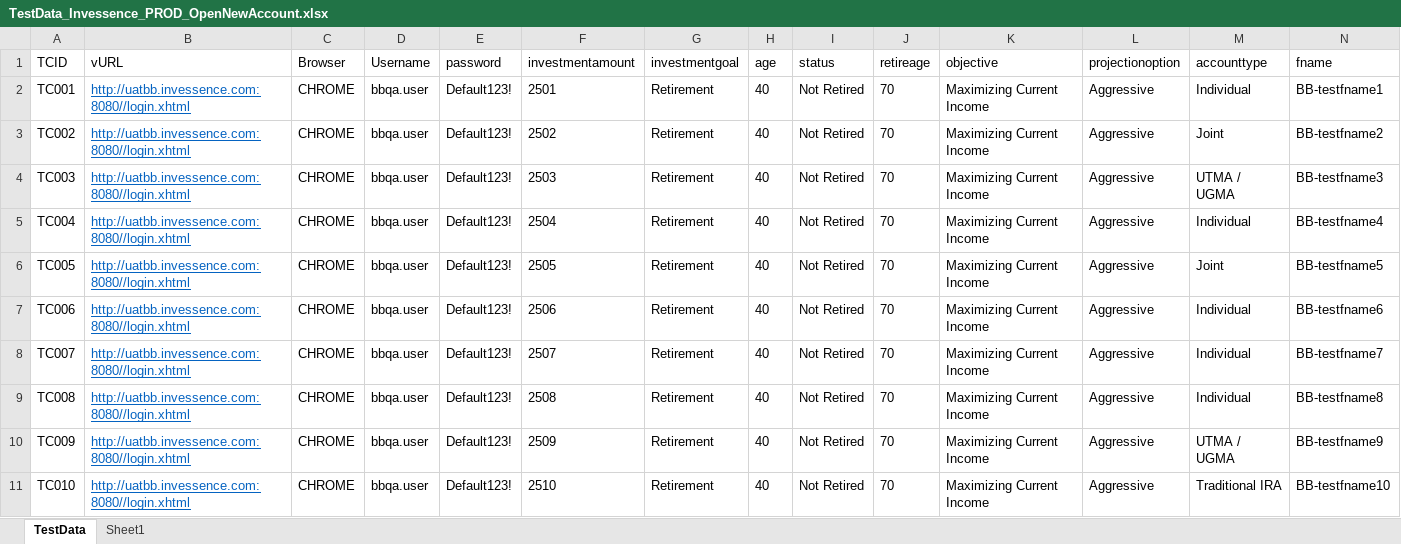
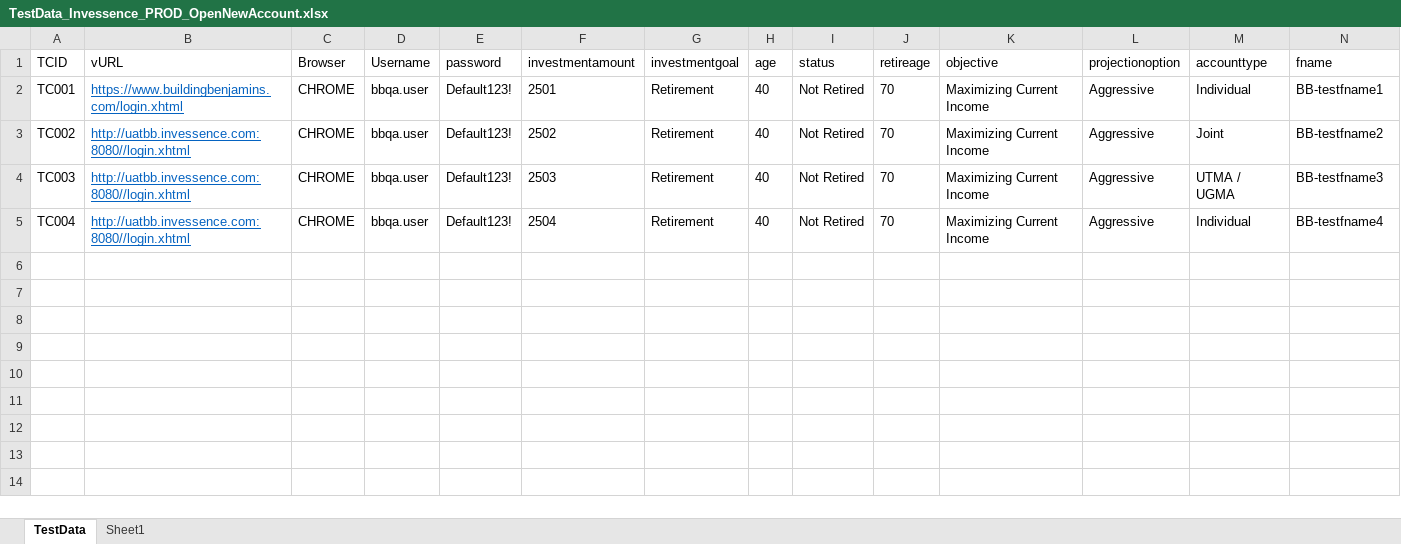
Before and after one commit to sunilgit1985/SVNrepo, an Excel workbook: QA_Automation/Invessence/TestCases/PROD/TestData_Invessence_PROD_OpenNewAccount.xlsx, sheet TestData, drawn as a sheet; only a part is shown; values as stored, in another font and other column widths than the file's, no borders; rows hold the shown columns only; the diff covers the shown part only; the diff names each change by its address in the sheet, - before the commit and + after, or states it on an @@ line.

```diff
--- a/QA_Automation/Invessence/TestCases/PROD/TestData_Invessence_PROD_OpenNewAccount.xlsx (sheet TestData)
+++ b/QA_Automation/Invessence/TestCases/PROD/TestData_Invessence_PROD_OpenNewAccount.xlsx (sheet TestData)
-B2 (vURL): http://uatbb.invessence.com:8080//login.xhtml
+B2 (vURL): https://www.buildingbenjamins.com/login.xhtml
-row 6: TC005 | http://uatbb.invessence.com:8080//login.xhtml | CHROME | bbqa.user | Default123! | 2505 | Retirement | 40 | Not Retired | 70 | Maximizing Current Income | Aggressive | Joint | BB-testfname5
-row 7: TC006 | http://uatbb.invessence.com:8080//login.xhtml | CHROME | bbqa.user | Default123! | 2506 | Retirement | 40 | Not Retired | 70 | Maximizing Current Income | Aggressive | Individual | BB-testfname6
-row 8: TC007 | http://uatbb.invessence.com:8080//login.xhtml | CHROME | bbqa.user | Default123! | 2507 | Retirement | 40 | Not Retired | 70 | Maximizing Current Income | Aggressive | Individual | BB-testfname7
-row 9: TC008 | http://uatbb.invessence.com:8080//login.xhtml | CHROME | bbqa.user | Default123! | 2508 | Retirement | 40 | Not Retired | 70 | Maximizing Current Income | Aggressive | Individual | BB-testfname8
-row 10: TC009 | http://uatbb.invessence.com:8080//login.xhtml | CHROME | bbqa.user | Default123! | 2509 | Retirement | 40 | Not Retired | 70 | Maximizing Current Income | Aggressive | UTMA / UGMA | BB-testfname9
-row 11: TC010 | http://uatbb.invessence.com:8080//login.xhtml | CHROME | bbqa.user | Default123! | 2510 | Retirement | 40 | Not Retired | 70 | Maximizing Current Income | Aggressive | Traditional IRA | BB-testfname10
```
Also changed, not shown: 26 removed rows elsewhere in this sheet, QA_Automation/Invessence/TestCases/BB/TestData_Invessence_BB_OpenNewAccount.xlsx, QA_Automation/Invessence/TestCases/TCM/TestData_Invessence_TCM_OpenNewAccount.xlsx, 6 other files.
